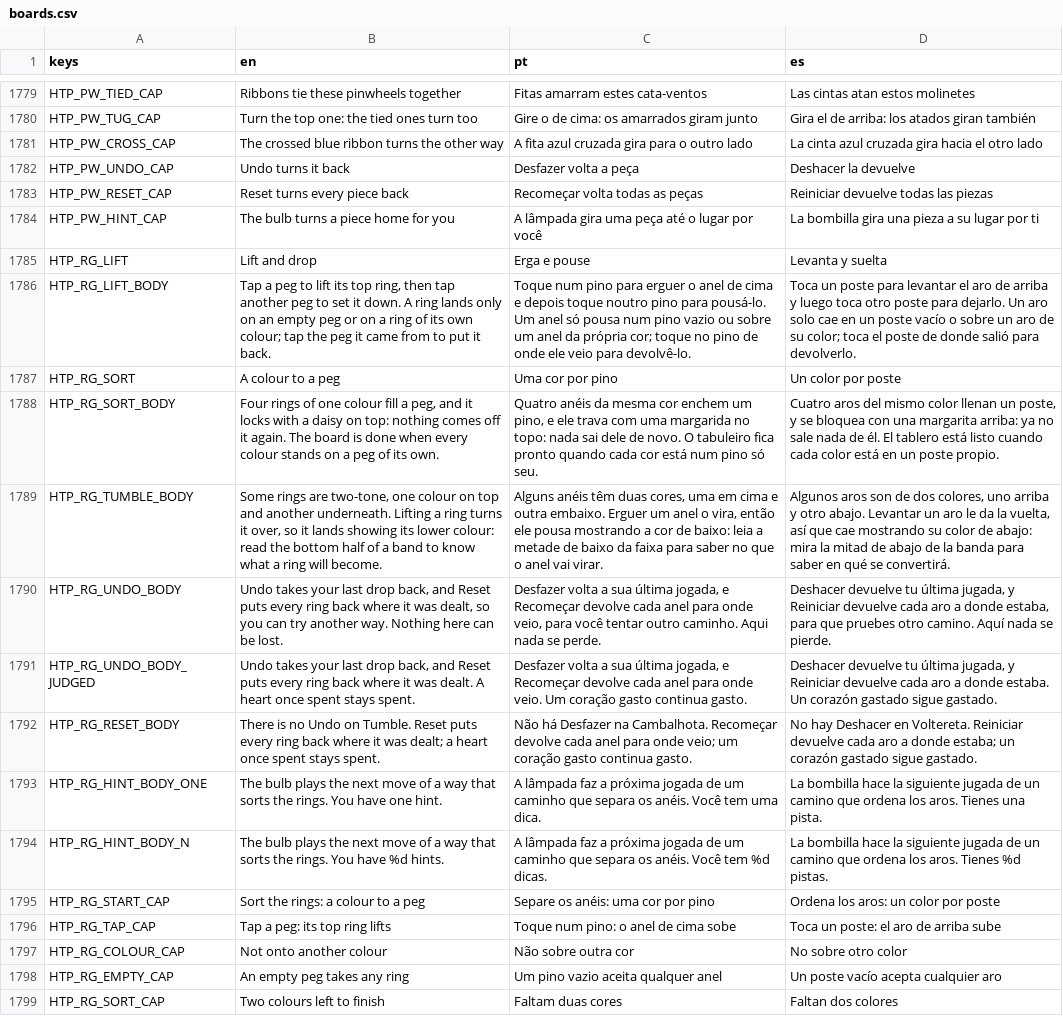
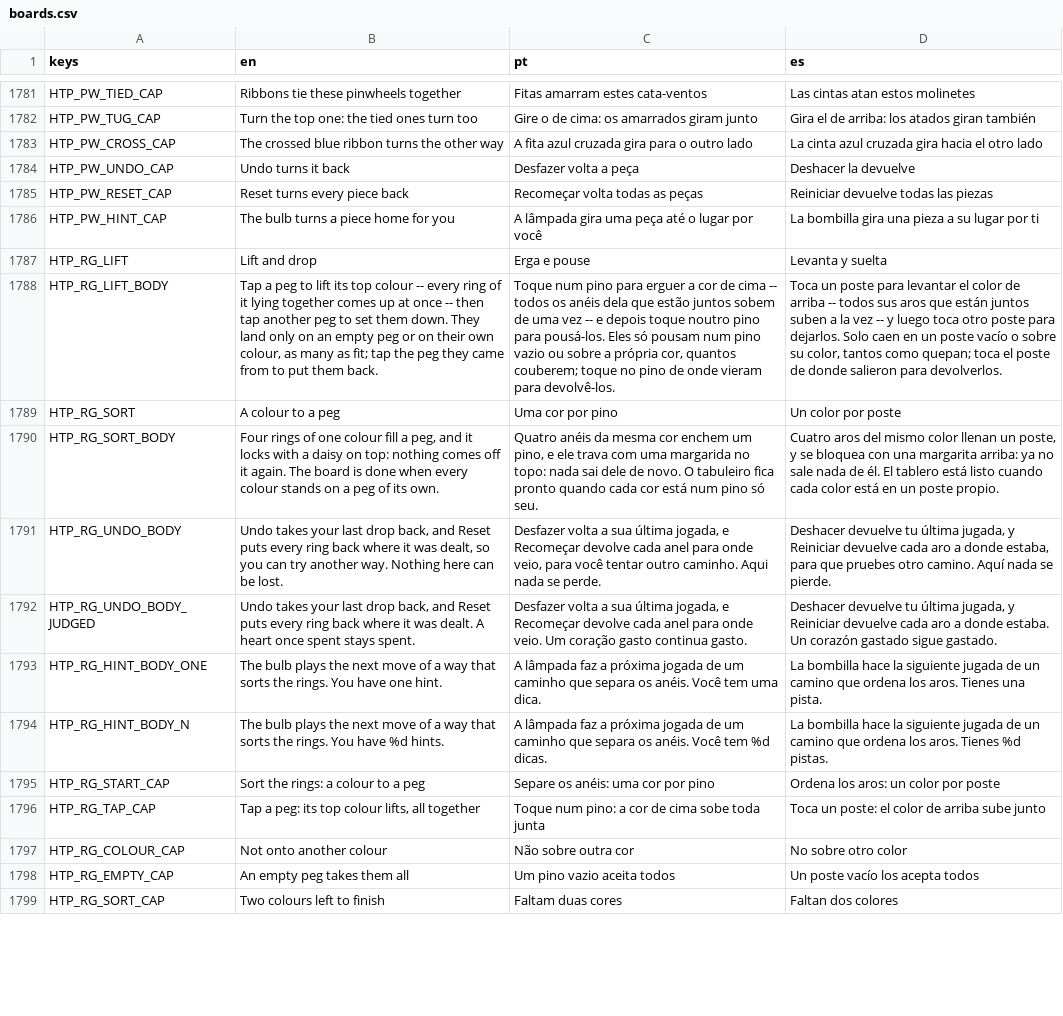
Before and after one commit to flavioriper/daily-games, a CSV file: locale/boards.csv, drawn as a sheet; only a part is shown, gaps mark what is left out; removed rows and columns are numbered as before the commit, all else as after; the diff covers the shown part only; the diff names each change by its address in the sheet, - before the commit and + after, or states it on an @@ line.

Commit message:
feat(rings): a move carries the run, Insane is Hidden -- a tap lifts every face-up ring of the top colour lying together, a drop lands as many as fit and the rest thread home beside it (Gen.run/take/apply, log (from, to, carried)). Insane: eight colours on ten pegs (rows of five, board scaled to 0.81), every ring under a top dealt face down (slate, a question mark) and turned up for good when it comes to the top; a run stops at a face-down ring and the solver plays by it. Tumble, its bank and miner, the dormant judge and the hearts lesson removed; Undo and the bulb on every band; leaf/star and lemon/square added; tutorial and en/pt/es rows rewritten. Insane deals 6.6 ms mean, 25 worst; suite 248464 passed 0 failed; ANGLE 810x1440 peak 87 draw calls. Unseen by the user, no phone

```diff
--- a/locale/boards.csv
+++ b/locale/boards.csv
-B1788 (en): …its top ring, then tap another peg to set it down. A ring lands only on an empty peg or on a ring of its own colour; tap the peg it came from to put it back.
+B1788 (en): …its top colour -- every ring of it lying together comes up at once -- then tap another peg to set them down. They land only on an empty peg or on their own colour, as many as fit; tap the peg they came from to put them back.
-C1788 (pt): …para erguer o anel de cima e depois toque noutro pino para pousá-lo. Um anel só pousa num pino vazio ou sobre um anel da própria cor; toque no pino de onde ele veio para devolvê-lo.
+C1788 (pt): …para erguer a cor de cima -- todos os anéis dela que estão juntos sobem de uma vez -- e depois toque noutro pino para pousá-los. Eles só pousam num pino vazio ou sobre a própria cor, quantos couberem; toque no pino de onde vieram para devolvê-los.
-D1788 (es): …levantar el aro de arriba y luego toca otro poste para dejarlo. Un aro solo cae en un poste vacío o sobre un aro de su color; toca el poste de donde salió para devolverlo.
+D1788 (es): …levantar el color de arriba -- todos sus aros que están juntos suben a la vez -- y luego toca otro poste para dejarlos. Solo caen en un poste vacío o sobre su color, tantos como quepan; toca el poste de donde salieron para devolverlos.
-row 1789: HTP_RG_TUMBLE_BODY | Some rings are two-tone, one colour on top and another underneath. Lifting a ring turns it over, so it lands showing its lower colour: read the bottom half of a band to know what a ring will become. | Alguns anéis têm duas cores, uma em cima e outra embaixo. Erguer um anel o vira, então ele pousa mostrando a cor de baixo: leia a metade de baixo da faixa para saber no que o anel vai virar. | Algunos aros son de dos colores, uno arriba y otro abajo. Levantar un aro le da la vuelta, así que cae mostrando su color de abajo: mira la mitad de abajo de la banda para saber en qué se convertirá.
-row 1792: HTP_RG_RESET_BODY | There is no Undo on Tumble. Reset puts every ring back where it was dealt; a heart once spent stays spent. | Não há Desfazer na Cambalhota. Recomeçar devolve cada anel para onde veio; um coração gasto continua gasto. | No hay Deshacer en Voltereta. Reiniciar devuelve cada aro a donde estaba; un corazón gastado sigue gastado.
-B1796 (en): Tap a peg: its top ring lifts
+B1796 (en): Tap a peg: its top colour lifts, all together
-C1796 (pt): Toque num pino: o anel de cima sobe
+C1796 (pt): Toque num pino: a cor de cima sobe toda junta
-D1796 (es): Toca un poste: el aro de arriba sube
+D1796 (es): Toca un poste: el color de arriba sube junto
-B1798 (en): An empty peg takes any ring
+B1798 (en): An empty peg takes them all
-C1798 (pt): Um pino vazio aceita qualquer anel
+C1798 (pt): Um pino vazio aceita todos
-D1798 (es): Un poste vacío acepta cualquier aro
+D1798 (es): Un poste vacío los acepta todos
```
Also changed, not shown: 10 added rows, 17 removed rows and 10 edited cells elsewhere in this file, 11 other files.
